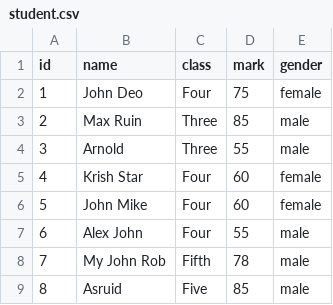
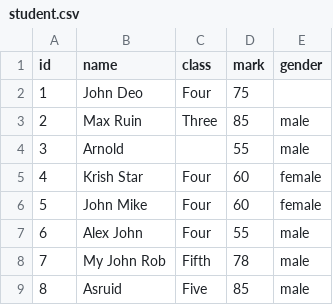
Before and after one commit to hritikaxx/python-programming, a CSV file: data/student.csv, drawn as a sheet; only a part is shown.

```diff
--- a/data/student.csv
+++ b/data/student.csv
@@ -1,5 +1,5 @@
 id,name,class,mark,gender
-1,John Deo,Four,75,female
+1,John Deo,Four,75,
 2,Max Ruin,Three,85,male
-3,Arnold,Three,55,male
+3,Arnold,,55,male
 4,Krish Star,Four,60,female
```
Also changed, not shown: 1 other file.
